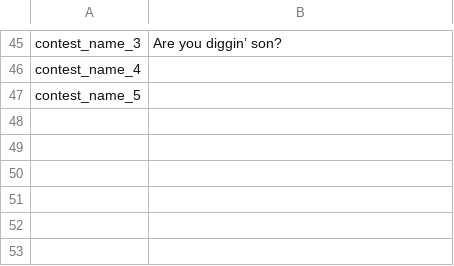
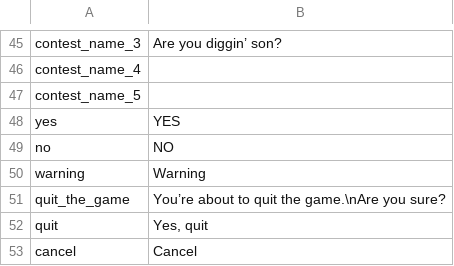
Before and after one commit to Eptwalabha/ld48, a CSV file: assets/translations/ld48.csv, drawn as a sheet; only a part is shown, gaps mark what is left out.

Commit message:
add menu to quit game

```diff
--- a/assets/translations/ld48.csv
+++ b/assets/translations/ld48.csv
@@ -47 +47,7 @@ contest_name_4
 contest_name_5	
+yes	YES
+no	NO
+warning	Warning
+quit_the_game	You’re about to quit the game.\nAre you sure?
+quit	Yes, quit
+cancel	Cancel
```
Also changed, not shown: 9 other files.
